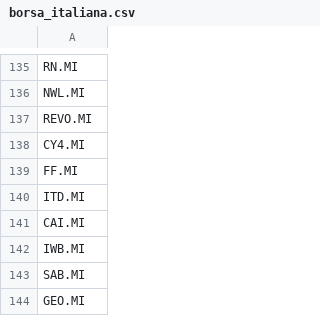
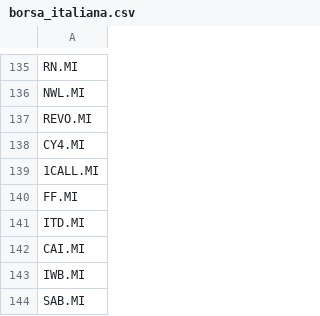
Before and after one commit to AlessandroGianfelici/pyInvest, a CSV file: invest/symbols/borsa_italiana.csv, drawn as a sheet; only a part is shown, gaps mark what is left out; the shorter side is filled out with more unchanged rows; the diff names each change by its address in the sheet, - before the commit and + after, or states it on an @@ line.

Commit message:
fix symbols

```diff
--- a/invest/symbols/borsa_italiana.csv
+++ b/invest/symbols/borsa_italiana.csv
+row 139: 1CALL.MI
```
